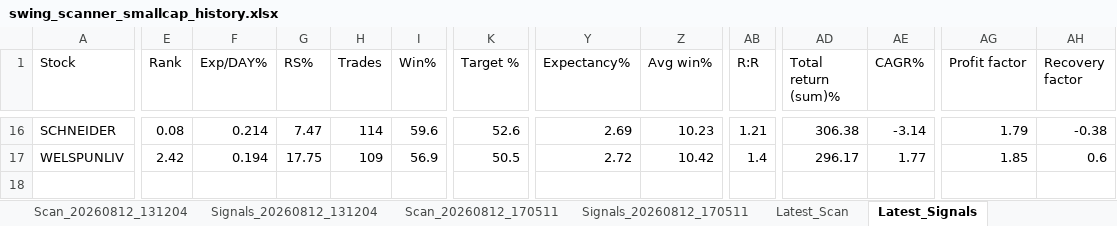
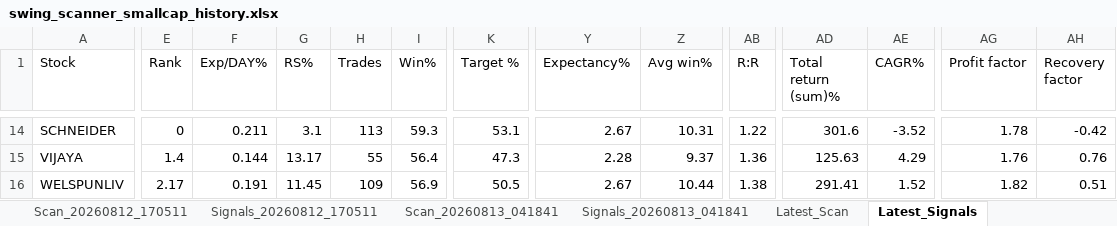
Before and after one commit to PavanSaiNekkala/Swing_Scanner_Latest, an Excel workbook: downloads/history/swing_scanner_smallcap_history.xlsx, sheet Latest_Signals, drawn as a sheet; only a part is shown, gaps mark what is left out; values as stored, in another font and other column widths than the file's, no borders; addresses are those after the commit; rows hold the shown columns only; the diff covers the shown part only; the diff names each change by its address in the sheet, - before the commit and + after, or states it on an @@ line.

```diff
--- a/downloads/history/swing_scanner_smallcap_history.xlsx (sheet Latest_Signals)
+++ b/downloads/history/swing_scanner_smallcap_history.xlsx (sheet Latest_Signals)
-E14 (Rank): 0.08
+E14 (Rank): 0
-F14 (Exp/DAY%): 0.214
+F14 (Exp/DAY%): 0.211
-G14 (RS%): 7.47
+G14 (RS%): 3.1
-H14 (Trades): 114
+H14 (Trades): 113
-I14 (Win%): 59.6
+I14 (Win%): 59.3
-K14 (Target %): 52.6
+K14 (Target %): 53.1
-Y14 (Expectancy%): 2.69
+Y14 (Expectancy%): 2.67
-Z14 (Avg win%): 10.23
+Z14 (Avg win%): 10.31
-AB14 (R:R): 1.21
+AB14 (R:R): 1.22
-AD14 (Total return (sum)%): 306.38
+AD14 (Total return (sum)%): 301.6
-AE14 (CAGR%): -3.14
+AE14 (CAGR%): -3.52
-AG14 (Profit factor): 1.79
+AG14 (Profit factor): 1.78
-AH14 (Recovery factor): -0.38
+AH14 (Recovery factor): -0.42
+row 15: VIJAYA | 1.4 | 0.144 | 13.17 | 55 | 56.4 | 47.3 | 2.28 | 9.37 | 1.36 | 125.63 | 4.29 | 1.76 | 0.76
-E16 (Rank): 2.42
+E16 (Rank): 2.17
-F16 (Exp/DAY%): 0.194
+F16 (Exp/DAY%): 0.191
-G16 (RS%): 17.75
+G16 (RS%): 11.45
-Y16 (Expectancy%): 2.72
+Y16 (Expectancy%): 2.67
-Z16 (Avg win%): 10.42
+Z16 (Avg win%): 10.44
-AB16 (R:R): 1.4
+AB16 (R:R): 1.38
-AD16 (Total return (sum)%): 296.17
+AD16 (Total return (sum)%): 291.41
-AE16 (CAGR%): 1.77
+AE16 (CAGR%): 1.52
-AG16 (Profit factor): 1.85
+AG16 (Profit factor): 1.82
-AH16 (Recovery factor): 0.6
+AH16 (Recovery factor): 0.51
```
Also changed, not shown: 2 added rows, 4 removed rows and 114 edited cells elsewhere in this sheet, sheet Latest_Scan, other sheet tabs.
